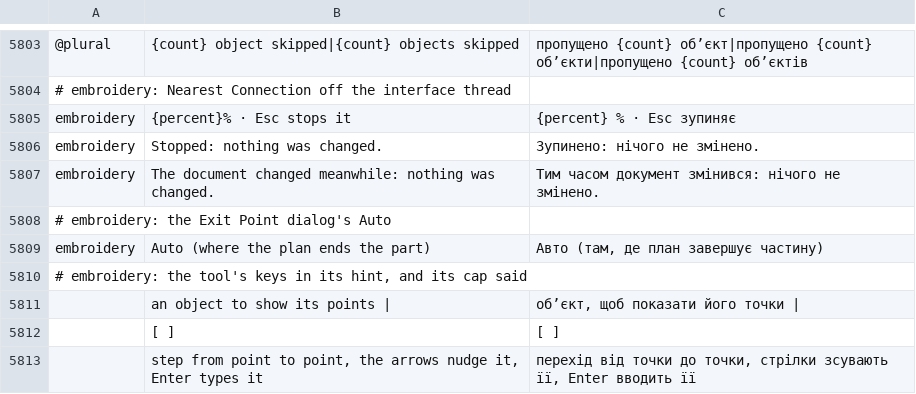
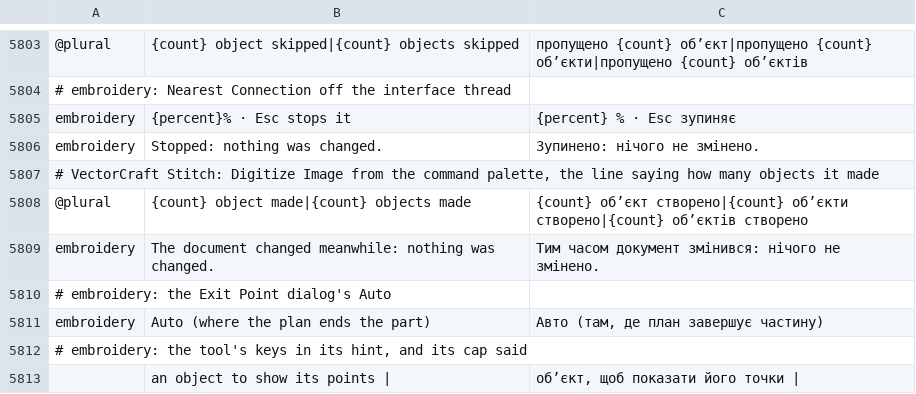
Before and after one commit to przbat-public/vectorcraft-stitch, a TSV file: crates/ui-egui/src/i18n/uk.tsv, drawn as a sheet; only a part is shown, gaps mark what is left out; the shorter side is filled out with more unchanged rows.

```diff
--- a/crates/ui-egui/src/i18n/uk.tsv
+++ b/crates/ui-egui/src/i18n/uk.tsv
@@ -5806,2 +5806,4 @@ embroidery	{percent}% · Esc stops it	{percent} % · Esc зупиняє
 embroidery	Stopped: nothing was changed.	Зупинено: нічого не змінено.
+# VectorCraft Stitch: Digitize Image from the command palette, the line saying how many objects it made
+@plural	{count} object made|{count} objects made	{count} об’єкт створено|{count} об’єкти створено|{count} об’єктів створено
 embroidery	The document changed meanwhile: nothing was changed.	Тим часом документ змінився: нічого не змінено.
```
Also changed, not shown: crates/ui-egui/src/i18n/bs.tsv, crates/ui-egui/src/i18n/cs.tsv, 26 other files.
